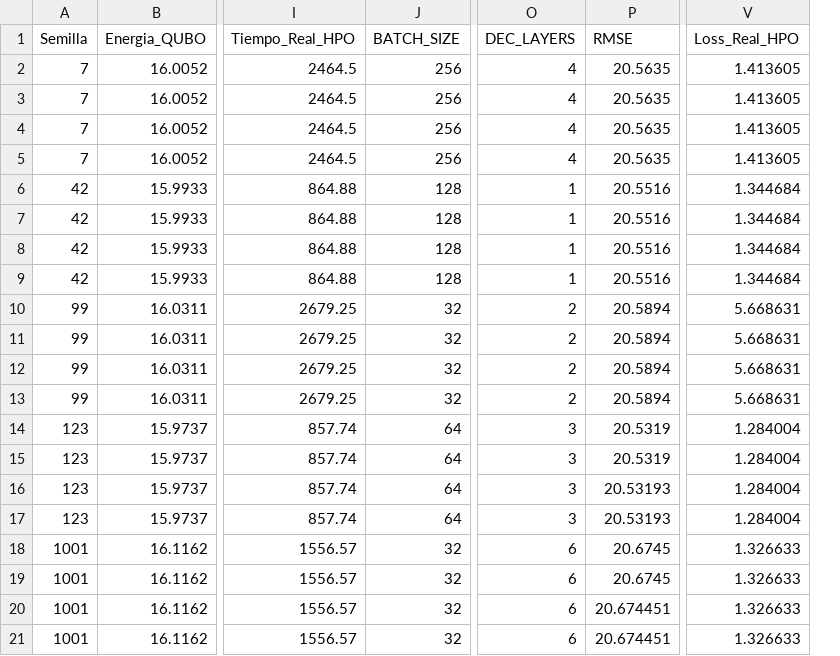
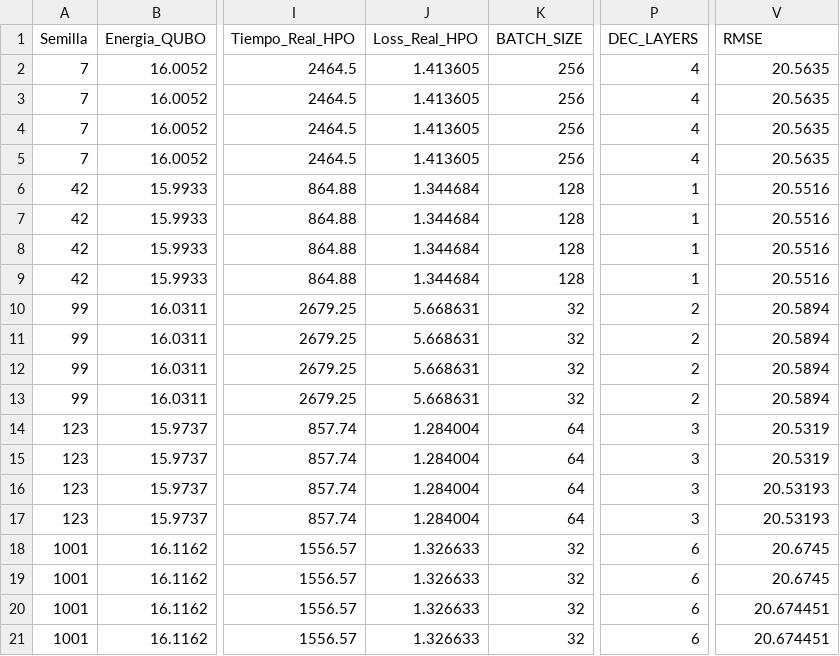
Before and after one commit to fedellor/TFG_QITE_HPO_Reproducibility, a CSV file: resultados/resultados_qite_sweep.csv, drawn as a sheet; only a part is shown, gaps mark what is left out; removed rows and columns are numbered as before the commit, all else as after; the diff names each change by its address in the sheet, - before the commit and + after, or states it on an @@ line.

```diff
--- a/resultados/resultados_qite_sweep.csv
+++ b/resultados/resultados_qite_sweep.csv
+column J (Loss_Real_HPO), rows 2-21: 1.413605 | 1.413605 | 1.413605 | 1.413605 | 1.344684 | 1.344684 | 1.344684 | 1.344684 | 5.668631 | 5.668631 | 5.668631 | 5.668631 | 1.284004 | 1.284004 | 1.284004 | 1.284004 | 1.326633 | 1.326633 | 1.326633 | 1.326633
-column P (RMSE), rows 2-21: 20.5635 | 20.5635 | 20.5635 | 20.5635 | 20.5516 | 20.5516 | 20.5516 | 20.5516 | 20.5894 | 20.5894 | 20.5894 | 20.5894 | 20.5319 | 20.5319 | 20.53193 | 20.53193 | 20.6745 | 20.6745 | 20.674451 | 20.674451
-V1: Loss_Real_HPO
+V1: RMSE
-V2:V5 (RMSE): 1.413605
+V2:V5 (RMSE): 20.5635
-V6:V9 (RMSE): 1.344684
+V6:V9 (RMSE): 20.5516
-V10:V13 (RMSE): 5.668631
+V10:V13 (RMSE): 20.5894
-V14:V15 (RMSE): 1.284004
+V14:V15 (RMSE): 20.5319
-V16:V17 (RMSE): 1.284004
+V16:V17 (RMSE): 20.53193
-V18:V19 (RMSE): 1.326633
+V18:V19 (RMSE): 20.6745
-V20:V21 (RMSE): 1.326633
+V20:V21 (RMSE): 20.674451
```
Also changed, not shown: resultados/resultados_bayes_opt.csv, resultados/resultados_qite_qmio.csv, 13 other files.
